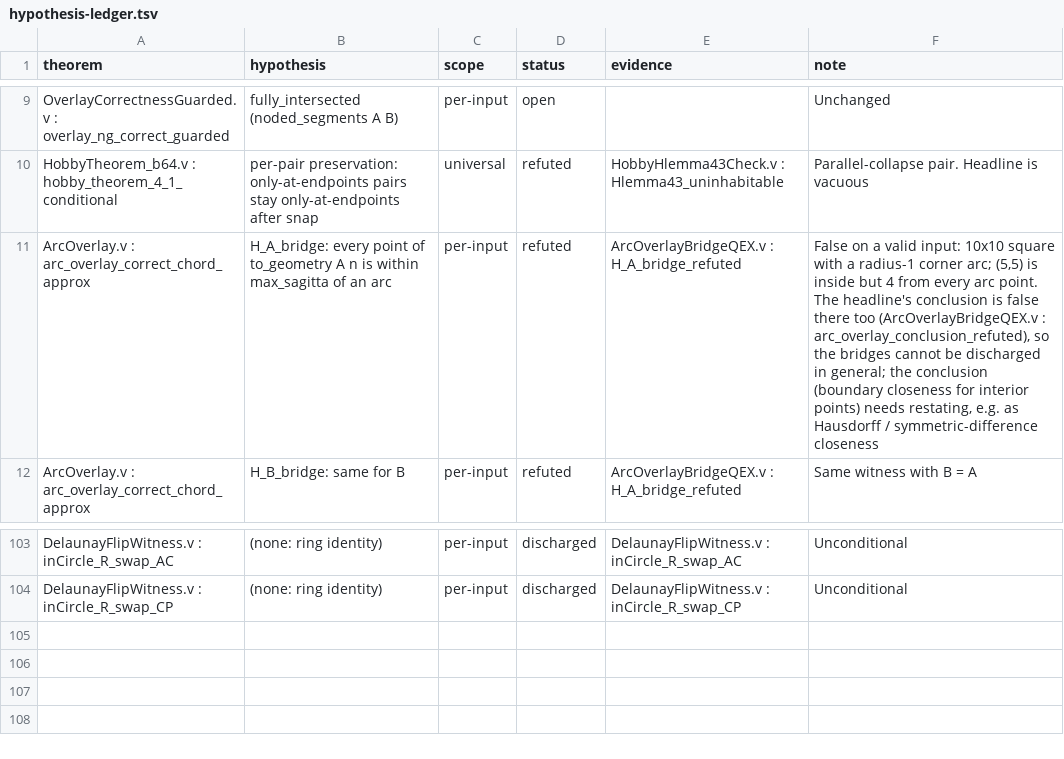
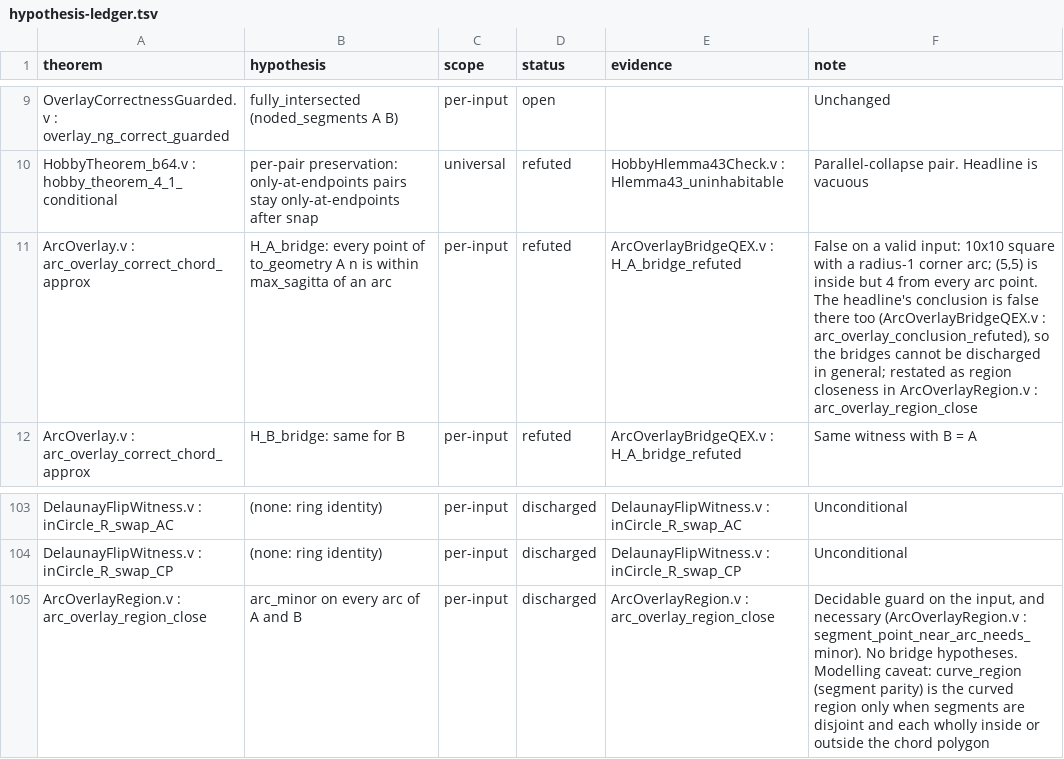
Before and after one commit to grootstebozewolf/NetTopologySuite.Proofs, a TSV file: docs/hypothesis-ledger.tsv, drawn as a sheet; only a part is shown, gaps mark what is left out.

```diff
--- a/docs/hypothesis-ledger.tsv
+++ b/docs/hypothesis-ledger.tsv
@@ -10,3 +10,3 @@ OverlayCorrectnessGuarded.v : overlay_ng_correct_guarded	fully_intersected (node
 HobbyTheorem_b64.v : hobby_theorem_4_1_conditional	per-pair preservation: only-at-endpoints pairs stay only-at-endpoints after snap	universal	refuted	HobbyHlemma43Check.v : Hlemma43_uninhabitable	Parallel-collapse pair. Headline is vacuous
-ArcOverlay.v : arc_overlay_correct_chord_approx	H_A_bridge: every point of to_geometry A n is within max_sagitta of an arc	per-input	refuted	ArcOverlayBridgeQEX.v : H_A_bridge_refuted	False on a valid input: 10x10 square with a radius-1 corner arc; (5,5) is inside but 4 from every arc point. The headline's conclusion is false there too (ArcOverlayBridgeQEX.v : arc_overlay_conclusion_refuted), so the bridges cannot be discharged in general; the conclusion (boundary closeness for interior points) needs restating, e.g. as Hausdorff / symmetric-difference closeness
+ArcOverlay.v : arc_overlay_correct_chord_approx	H_A_bridge: every point of to_geometry A n is within max_sagitta of an arc	per-input	refuted	ArcOverlayBridgeQEX.v : H_A_bridge_refuted	False on a valid input: 10x10 square with a radius-1 corner arc; (5,5) is inside but 4 from every arc point. The headline's conclusion is false there too (ArcOverlayBridgeQEX.v : arc_overlay_conclusion_refuted), so the bridges cannot be discharged in general; restated as region closeness in ArcOverlayRegion.v : arc_overlay_region_close
 ArcOverlay.v : arc_overlay_correct_chord_approx	H_B_bridge: same for B	per-input	refuted	ArcOverlayBridgeQEX.v : H_A_bridge_refuted	Same witness with B = A
@@ -104 +104,2 @@ DelaunayFlipWitness.v : inCircle_R_swap_AC	(none: ring identity)	per-input	disch
 DelaunayFlipWitness.v : inCircle_R_swap_CP	(none: ring identity)	per-input	discharged	DelaunayFlipWitness.v : inCircle_R_swap_CP	Unconditional
+ArcOverlayRegion.v : arc_overlay_region_close	arc_minor on every arc of A and B	per-input	discharged	ArcOverlayRegion.v : arc_overlay_region_close	Decidable guard on the input, and necessary (ArcOverlayRegion.v : segment_point_near_arc_needs_minor). No bridge hypotheses. Modelling caveat: curve_region (segment parity) is the curved region only when segments are disjoint and each wholly inside or outside the chord polygon
```
Also changed, not shown: 8 other files.
